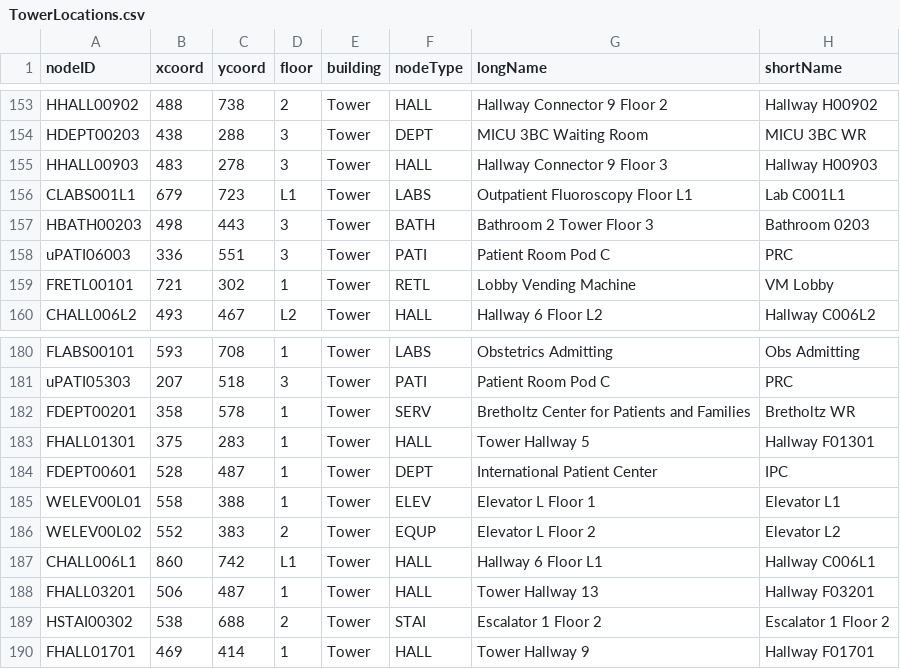
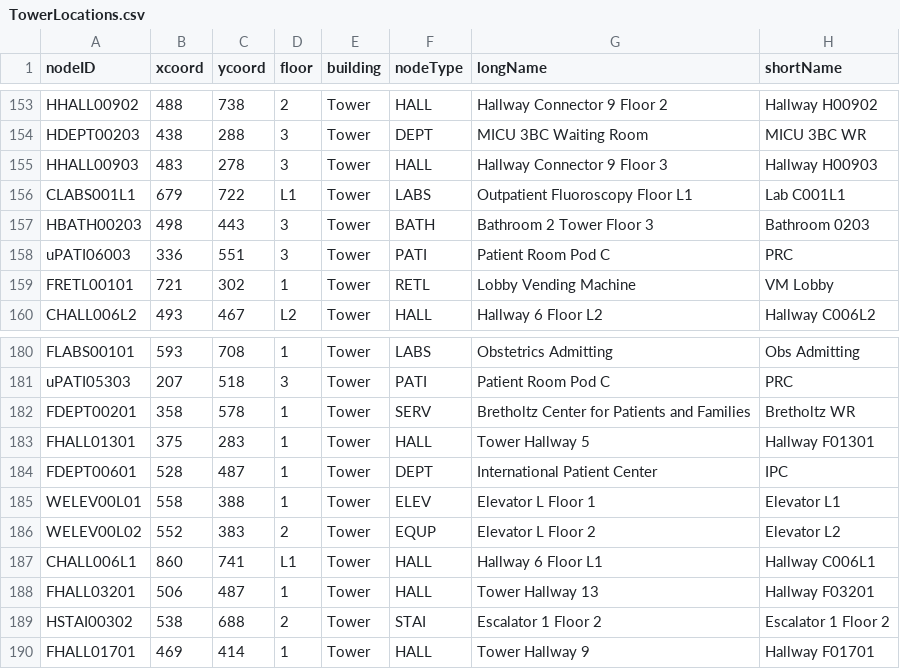
Before and after one commit to CS3733-D22-Team-U/CS3733-D22-Team-U-Final-Iteration, a CSV file: csvTables/TowerLocations.csv, drawn as a sheet; only a part is shown, gaps mark what is left out.

```diff
--- a/csvTables/TowerLocations.csv
+++ b/csvTables/TowerLocations.csv
@@ -155,3 +155,3 @@ HDEPT00203,438,288,3,Tower,DEPT,MICU 3BC Waiting Room,MICU 3BC WR
 HHALL00903,483,278,3,Tower,HALL,Hallway Connector 9 Floor 3,Hallway H00903
-CLABS001L1,679,723,L1,Tower,LABS,Outpatient Fluoroscopy Floor L1,Lab C001L1
+CLABS001L1,679,722,L1,Tower,LABS,Outpatient Fluoroscopy Floor L1,Lab C001L1
 HBATH00203,498,443,3,Tower,BATH,Bathroom 2 Tower Floor 3,Bathroom 0203
@@ -186,3 +186,3 @@ WELEV00L01,558,388,1,Tower,ELEV,Elevator L Floor 1,Elevator L1
 WELEV00L02,552,383,2,Tower,EQUP,Elevator L Floor 2,Elevator L2
-CHALL006L1,860,742,L1,Tower,HALL,Hallway 6 Floor L1,Hallway C006L1
+CHALL006L1,860,741,L1,Tower,HALL,Hallway 6 Floor L1,Hallway C006L1
 FHALL03201,506,487,1,Tower,HALL,Tower Hallway 13,Hallway F03201
```
Also changed, not shown: 5 other files.
